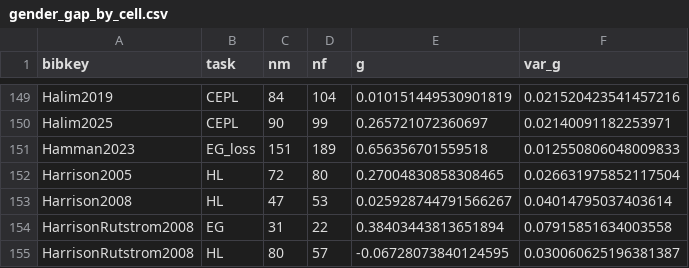
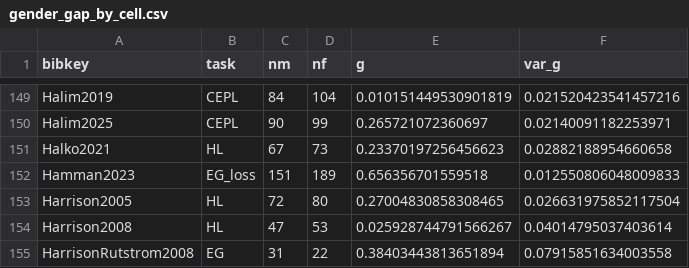
Before and after one commit to paolocrosetto/METARET, a CSV file: Data/gender_gap_by_cell.csv, drawn as a sheet; only a part is shown, gaps mark what is left out; the shorter side is filled out with more unchanged rows.

```diff
--- a/Data/gender_gap_by_cell.csv
+++ b/Data/gender_gap_by_cell.csv
@@ -150,2 +150,3 @@ Halim2019,CEPL,84,104,0.010151449530901819,0.021520423541457216
 Halim2025,CEPL,90,99,0.265721072360697,0.02140091182253971
+Halko2021,HL,67,73,0.23370197256456623,0.02882188954660658
 Hamman2023,EG_loss,151,189,0.656356701559518,0.012550806048009833
```
Also changed, not shown: Data/corr_task_quest.csv, 7 other files.
